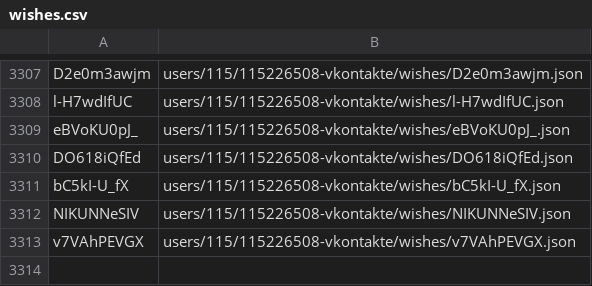
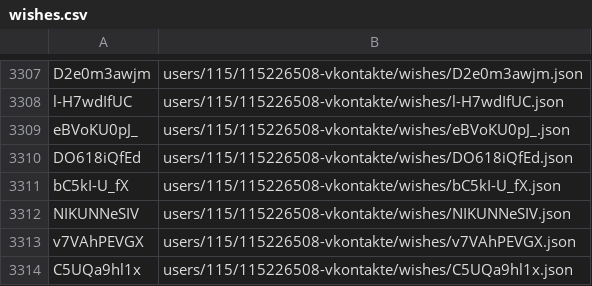
Before and after one commit to knigopis/repo.knigopis.com, a CSV file: wishes.csv, drawn as a sheet; only a part is shown, gaps mark what is left out; the diff names each change by its address in the sheet, - before the commit and + after, or states it on an @@ line.

```diff
--- a/wishes.csv
+++ b/wishes.csv
+row 3314: C5UQa9hl1x | users/115/115226508-vkontakte/wishes/C5UQa9hl1x.json
```
Also changed, not shown: 2 other files.
